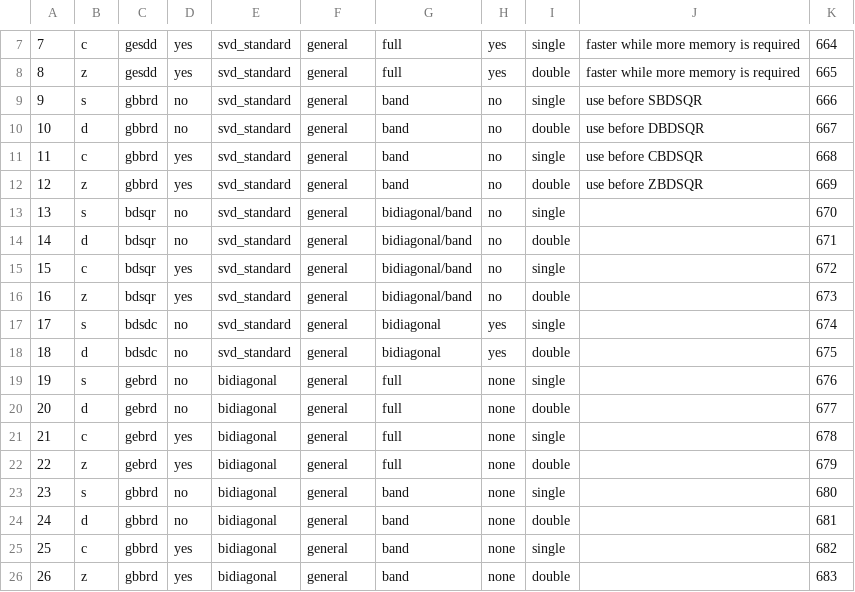
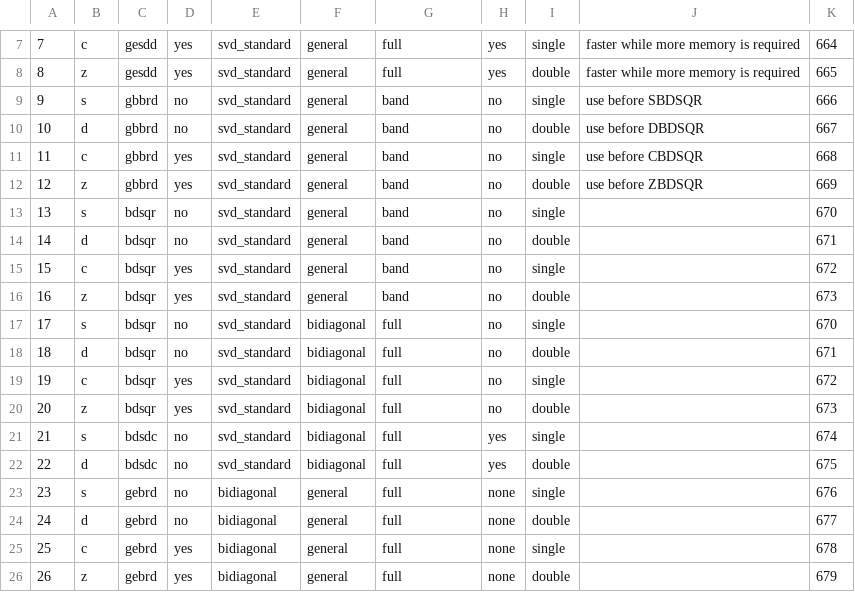
Before and after one commit to LighthouseHPC/lighthouse, a CSV file: src/Dlighthouse/lighthouse/database/lapack_svd/guided/guided_svd.csv, drawn as a sheet; only a part is shown, gaps mark what is left out; the shorter side is filled out with more unchanged rows; addresses are those after the commit; the diff names each change by its address in the sheet, - before the commit and + after, or states it on an @@ line.

Commit message:
fixed the bidiagonal error in lapack_svd database and updated lapack_choiceDict.py.

```diff
--- a/src/Dlighthouse/lighthouse/database/lapack_svd/guided/guided_svd.csv
+++ b/src/Dlighthouse/lighthouse/database/lapack_svd/guided/guided_svd.csv
-G13:G16: bidiagonal/band
+G13:G16: band
+row 17: 17 | s | bdsqr | no | svd_standard | bidiagonal | full | no | single |  | 670
+row 18: 18 | d | bdsqr | no | svd_standard | bidiagonal | full | no | double |  | 671
+row 19: 19 | c | bdsqr | yes | svd_standard | bidiagonal | full | no | single |  | 672
+row 20: 20 | z | bdsqr | yes | svd_standard | bidiagonal | full | no | double |  | 673
@@ column A renumbered from row 21 down @@
-F21:F22: general
+F21:F22: bidiagonal
-G21:G22: bidiagonal
+G21:G22: full
```
Also changed, not shown: src/lighthouseProject/lighthouse/database/lapack_svd/guided/guided_svd.csv, 4 other files.
